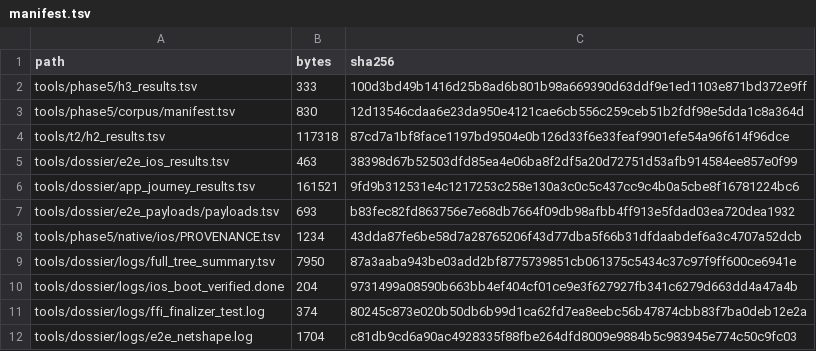
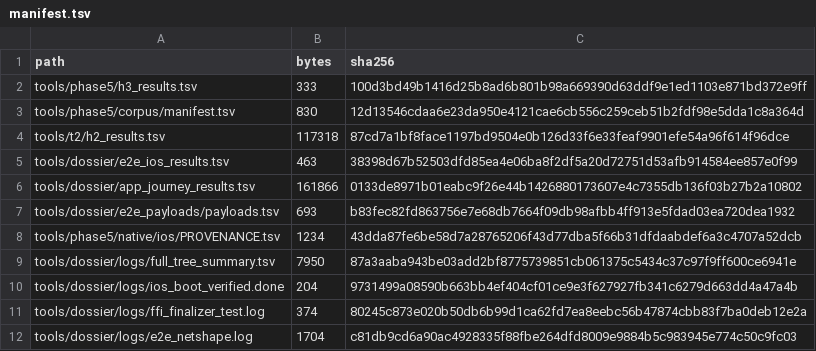
Before and after one commit to tlscodes/liveresilient, a TSV file: tools/dossier/manifest.tsv, drawn as a sheet; only a part is shown.

```diff
--- a/tools/dossier/manifest.tsv
+++ b/tools/dossier/manifest.tsv
@@ -5,3 +5,3 @@ tools/t2/h2_results.tsv	117318	87cd7a1bf8face1197bd9504e0b126d33f6e33feaf9901efe
 tools/dossier/e2e_ios_results.tsv	463	38398d67b52503dfd85ea4e06ba8f2df5a20d72751d53afb914584ee857e0f99
-tools/dossier/app_journey_results.tsv	161521	9fd9b312531e4c1217253c258e130a3c0c5c437cc9c4b0a5cbe8f16781224bc6
+tools/dossier/app_journey_results.tsv	161866	0133de8971b01eabc9f26e44b1426880173607e4c7355db136f03b27b2a10802
 tools/dossier/e2e_payloads/payloads.tsv	693	b83fec82fd863756e7e68db7664f09db98afbb4ff913e5fdad03ea720dea1932
```
Also changed, not shown: tools/dossier/app_journey_results.tsv, 4 other files.
